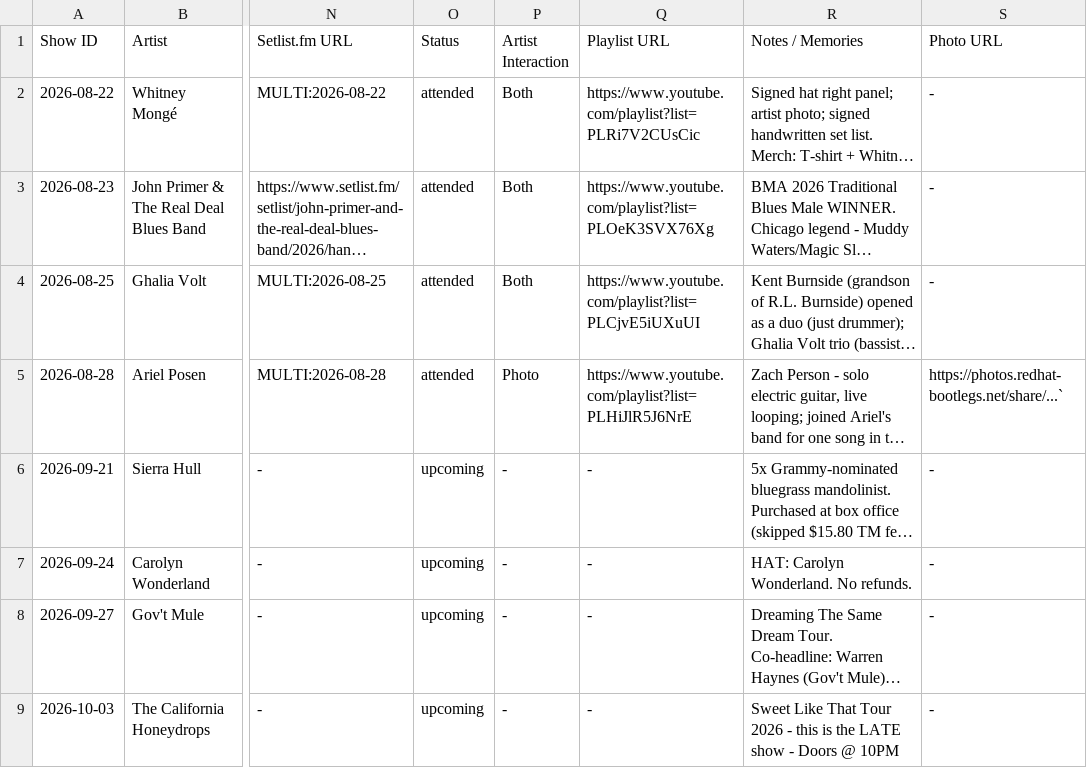
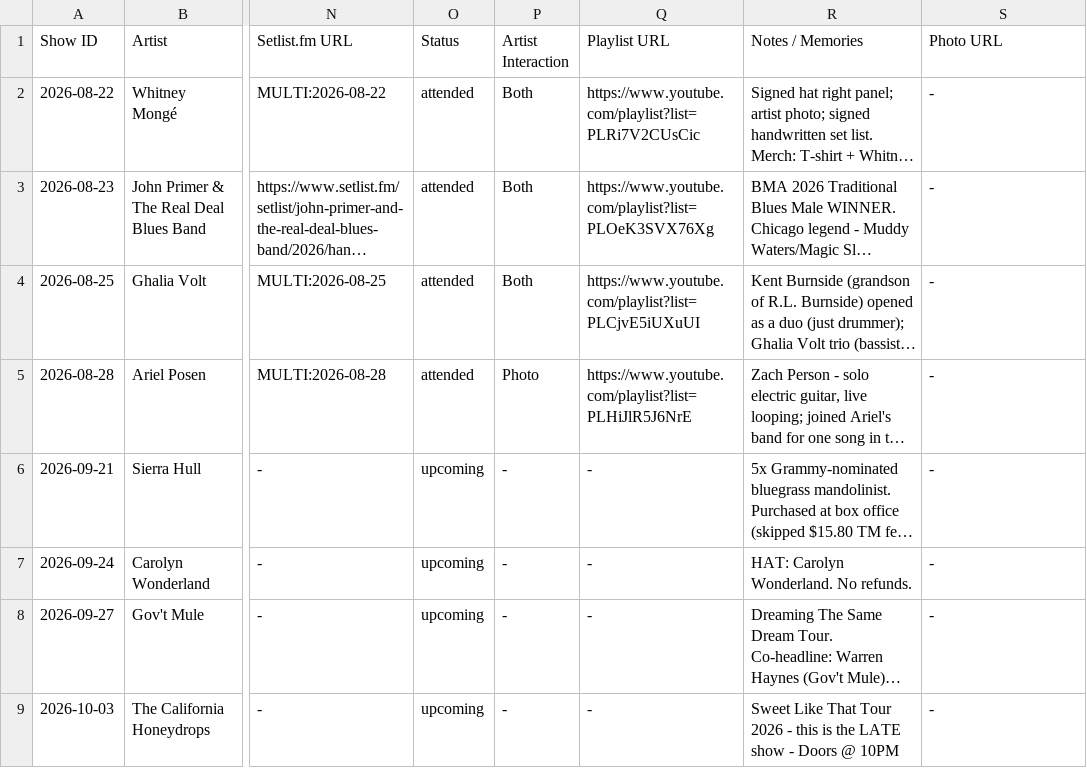
Before and after one commit to dan2bit/live-shows, a TSV file: data/live_shows_current.tsv, drawn as a sheet; only a part is shown, gaps mark what is left out; long unchanged cells end in …; the diff names each change by its address in the sheet, - before the commit and + after, or states it on an @@ line.

Commit message:
Fix: clear corrupted placeholder Photo URL on Ariel Posen row back to '-' (same accidental trigger as artist-photos.tsv fix)

```diff
--- a/data/live_shows_current.tsv
+++ b/data/live_shows_current.tsv
-S5 (Photo URL): https://photos.redhat-bootlegs.net/share/...`
+S5 (Photo URL): -
```
